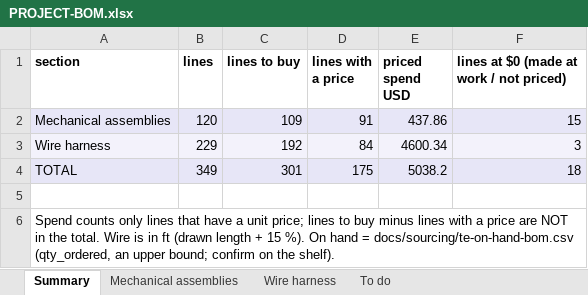
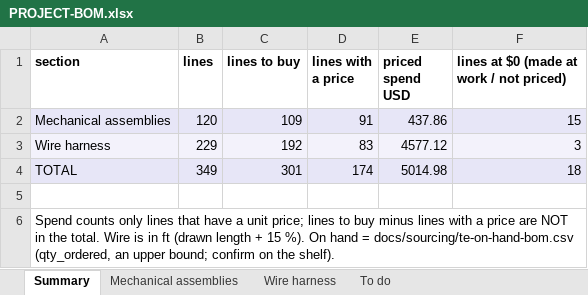
Before and after one commit to living-relation/st185-link-ecu-config, an Excel workbook: docs/sourcing/PROJECT-BOM.xlsx, sheet Summary, drawn as a sheet; values as stored, in another font and other column widths than the file's, no borders; the diff names each change by its address in the sheet, - before the commit and + after, or states it on an @@ line.

```diff
--- a/docs/sourcing/PROJECT-BOM.xlsx (sheet Summary)
+++ b/docs/sourcing/PROJECT-BOM.xlsx (sheet Summary)
-D3 (lines with a price): 84
+D3 (lines with a price): 83
-E3 (priced spend USD): 4600.34
+E3 (priced spend USD): 4577.12
-D4 (lines with a price): 175
+D4 (lines with a price): 174
-E4 (priced spend USD): 5038.2
+E4 (priced spend USD): 5014.98
```
Also changed, not shown: sheet Wire harness, sheet To do, docs/harness/wirelists/ST185-AB-cabin-wirelist.xlsx, docs/harness/wirelists/ST185-AntiTheft-wirelist.xlsx, 21 other files.
